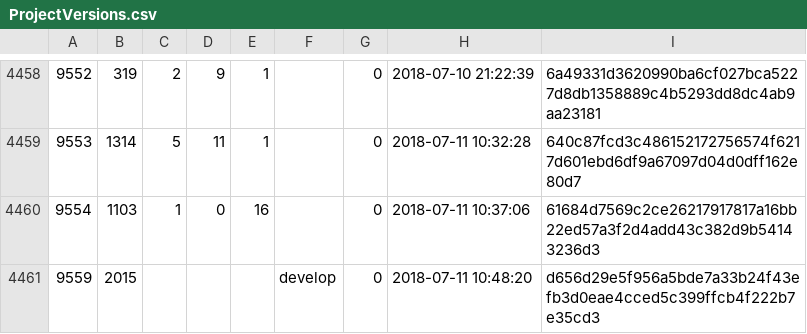
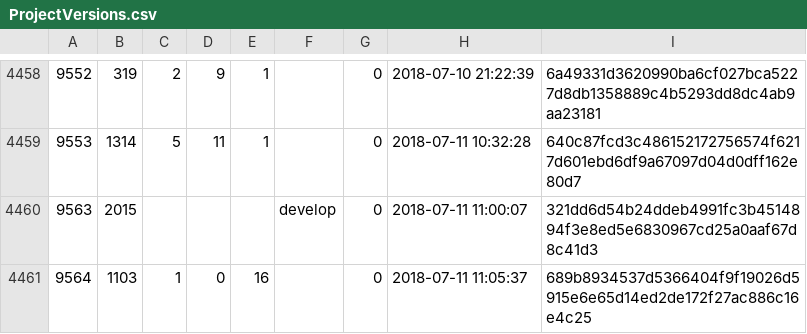
Before and after one commit to cppan/database, a CSV file: ProjectVersions.csv, drawn as a sheet; only a part is shown, gaps mark what is left out.

```diff
--- a/ProjectVersions.csv
+++ b/ProjectVersions.csv
@@ -4459,3 +4459,3 @@
 9553;1314;5;11;1;;0;2018-07-11 10:32:28;640c87fcd3c486152172756574f6217d601ebd6df9a67097d04d0dff162e80d7
-9554;1103;1;0;16;;0;2018-07-11 10:37:06;61684d7569c2ce26217917817a16bb22ed57a3f2d4add43c382d9b54143236d3
-9559;2015;;;;develop;0;2018-07-11 10:48:20;d656d29e5f956a5bde7a33b24f43efb3d0eae4cced5c399ffcb4f222b7e35cd3
+9563;2015;;;;develop;0;2018-07-11 11:00:07;321dd6d54b24ddeb4991fc3b4514894f3e8ed5e6830967cd25a0aaf67d8c41d3
+9564;1103;1;0;16;;0;2018-07-11 11:05:37;689b8934537d5366404f9f19026d5915e6e65d14ed2de172f27ac886c16e4c25
```
Also changed, not shown: 1 other file.
